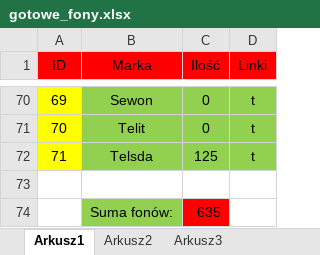
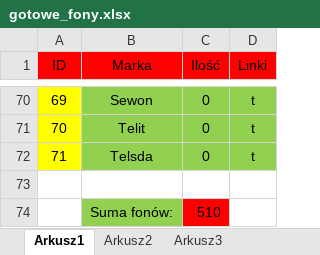
Before and after one commit to Paul119/praca, an Excel workbook: telefon/gotowe_fony.xlsx, sheet Arkusz1, drawn as a sheet; only a part is shown, gaps mark what is left out; values as stored, in another font and other column widths than the file's, no borders; the diff names each change by its address in the sheet, - before the commit and + after, or states it on an @@ line.

```diff
--- a/telefon/gotowe_fony.xlsx (sheet Arkusz1)
+++ b/telefon/gotowe_fony.xlsx (sheet Arkusz1)
-C72 (Ilość): 125
+C72 (Ilość): 0
-C74 (Ilość): 635
+C74 (Ilość): 510
```
Also changed, not shown: praca.xlsx.
